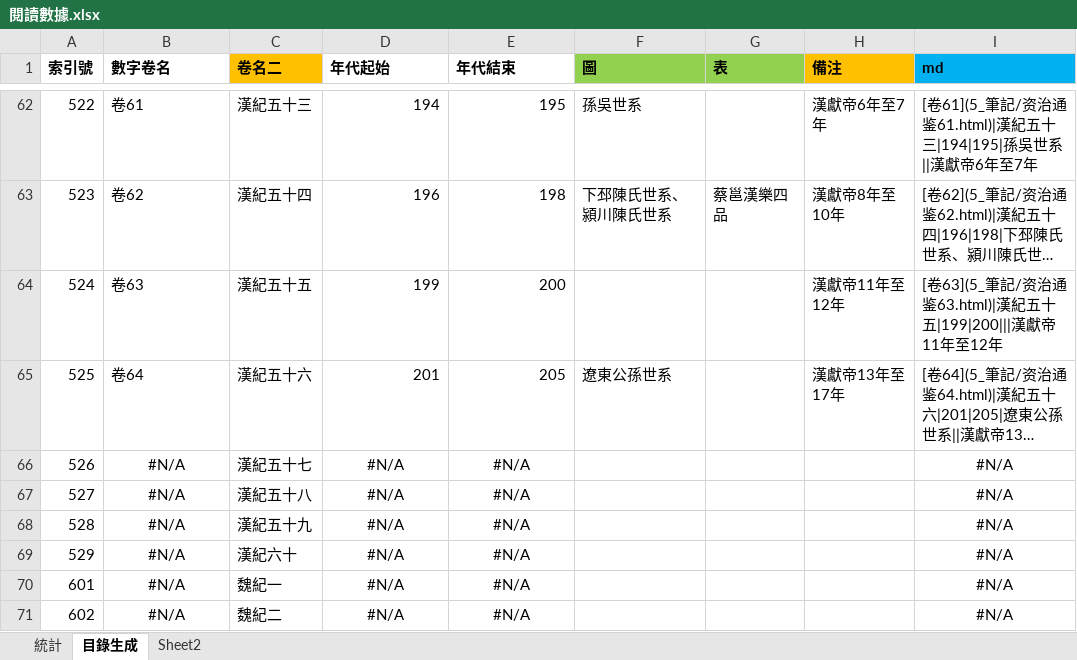
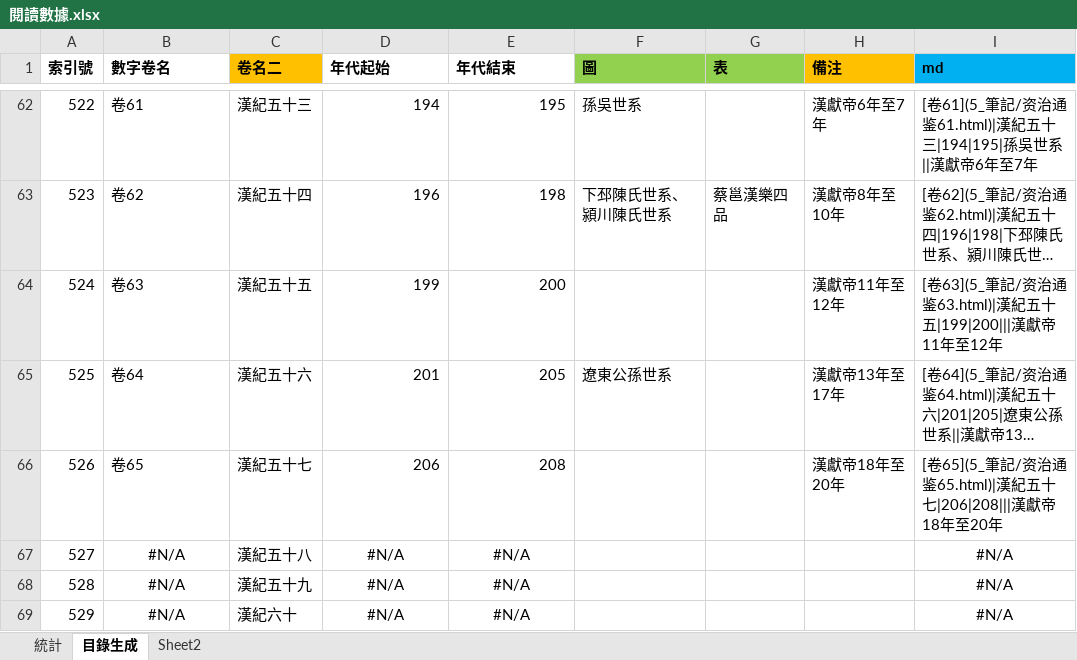
Before and after one commit to gintian/zizhitongjian, an Excel workbook: 5_筆記/閱讀數據.xlsx, sheet 目錄生成, drawn as a sheet; only a part is shown, gaps mark what is left out; the shorter side is filled out with more unchanged rows; long unchanged cells end in …; values as stored, in another font and other column widths than the file's, no borders; the diff names each change by its address in the sheet, - before the commit and + after, or states it on an @@ line.

```diff
--- a/5_筆記/閱讀數據.xlsx (sheet 目錄生成)
+++ b/5_筆記/閱讀數據.xlsx (sheet 目錄生成)
-B66 (數字卷名): #N/A
+B66 (數字卷名): 卷65
-B66 alignment: center
+B66 alignment: left
-D66 (年代起始): #N/A
+D66 (年代起始): 206
-D66:E66 alignment: center
+D66:E66 alignment: right
-E66 (年代結束): #N/A
+E66 (年代結束): 208
-H66 (備注): (empty)
+H66 (備注): 漢獻帝18年至20年
-I66 (md): #N/A
+I66 (md): [卷65](5_筆記/资治通鉴65.html)|漢紀五十七|206|208|||漢獻帝18年至20年
-I66 alignment: center
+I66 alignment: left
```
Also changed, not shown: sheet 統計, charts or pictures, 11 other files.
